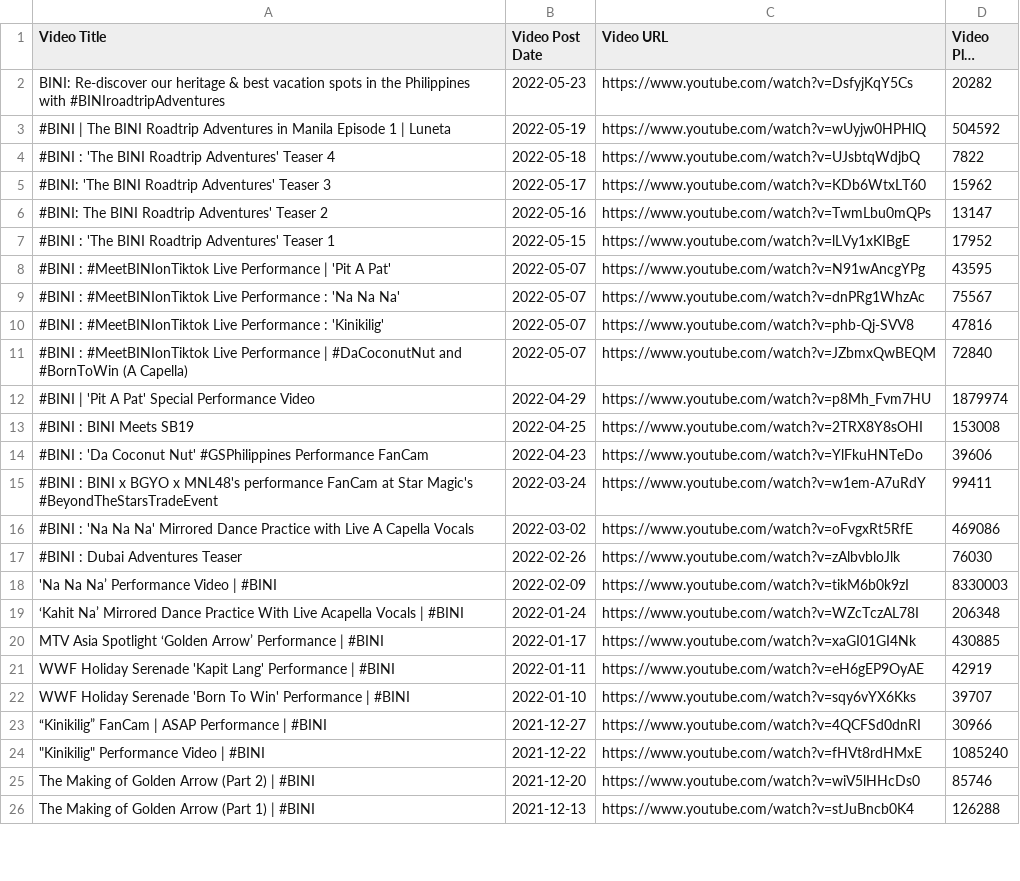
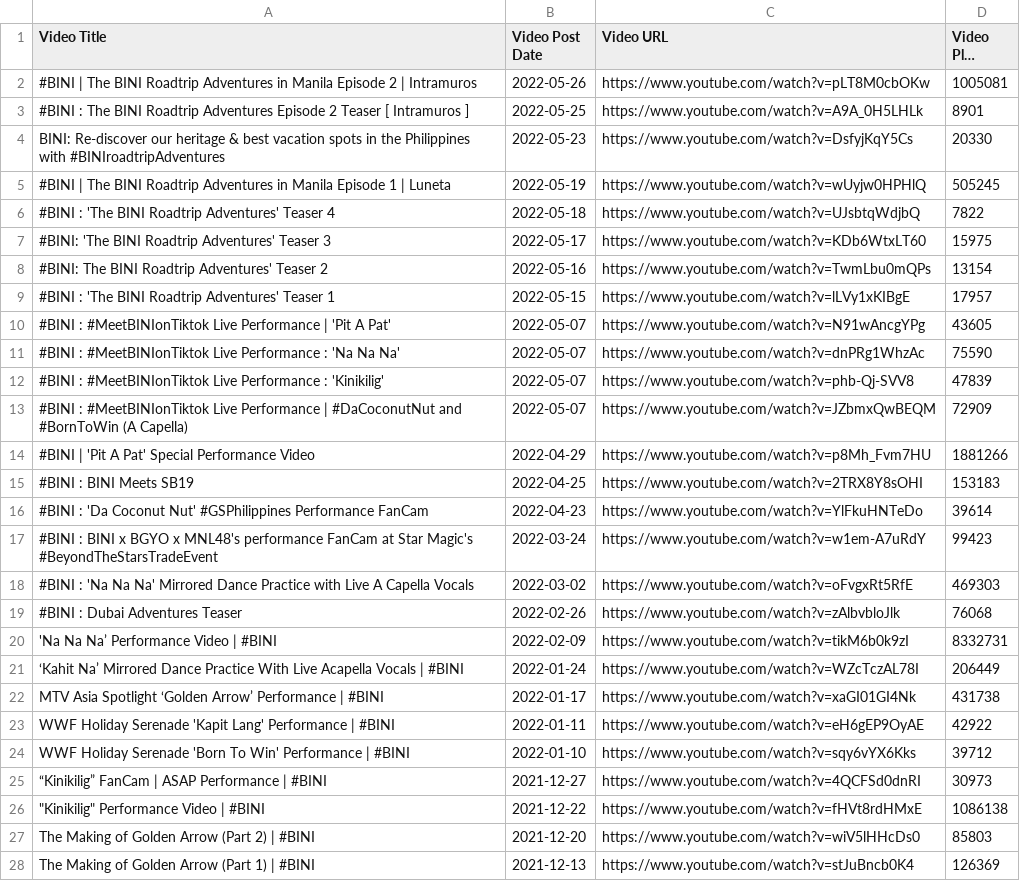
Before and after one commit to Shad0wC0de/biniviews, a CSV file: video metadata 11.csv, drawn as a sheet; only a part is shown; long unchanged cells end in …; addresses are those after the commit; the diff covers the shown part only; the diff names each change by its address in the sheet, - before the commit and + after, or states it on an @@ line.

```diff
--- a/video metadata 11.csv
+++ b/video metadata 11.csv
+row 2: #BINI | The BINI Roadtrip Adventures in Manila Episode 2 | Intramuros | 2022-05-26 | https://www.youtube.com/watch?v=pLT8M0cbOKw | 1005081
+row 3: #BINI : The BINI Roadtrip Adventures Episode 2 Teaser [ Intramuros ] | 2022-05-25 | https://www.youtube.com/watch?v=A9A_0H5LHLk | 8901
-D4 (Video Play Count): 20282
+D4 (Video Play Count): 20330
-D5 (Video Play Count): 504592
+D5 (Video Play Count): 505245
-D7 (Video Play Count): 15962
+D7 (Video Play Count): 15975
-D8 (Video Play Count): 13147
+D8 (Video Play Count): 13154
-D9 (Video Play Count): 17952
+D9 (Video Play Count): 17957
-D10 (Video Play Count): 43595
+D10 (Video Play Count): 43605
-D11 (Video Play Count): 75567
+D11 (Video Play Count): 75590
-D12 (Video Play Count): 47816
+D12 (Video Play Count): 47839
-D13 (Video Play Count): 72840
+D13 (Video Play Count): 72909
-D14 (Video Play Count): 1879974
+D14 (Video Play Count): 1881266
-D15 (Video Play Count): 153008
+D15 (Video Play Count): 153183
-D16 (Video Play Count): 39606
+D16 (Video Play Count): 39614
-D17 (Video Play Count): 99411
+D17 (Video Play Count): 99423
-D18 (Video Play Count): 469086
+D18 (Video Play Count): 469303
-D19 (Video Play Count): 76030
+D19 (Video Play Count): 76068
-D20 (Video Play Count): 8330003
+D20 (Video Play Count): 8332731
-D21 (Video Play Count): 206348
+D21 (Video Play Count): 206449
-D22 (Video Play Count): 430885
+D22 (Video Play Count): 431738
-D23 (Video Play Count): 42919
+D23 (Video Play Count): 42922
-D24 (Video Play Count): 39707
+D24 (Video Play Count): 39712
-D25 (Video Play Count): 30966
+D25 (Video Play Count): 30973
-D26 (Video Play Count): 1085240
+D26 (Video Play Count): 1086138
-D27 (Video Play Count): 85746
+D27 (Video Play Count): 85803
-D28 (Video Play Count): 126288
+D28 (Video Play Count): 126369
```
Also changed, not shown: 65 edited cells elsewhere in this file, video metadata 10.csv, video metadata 2.csv, 8 other files.
